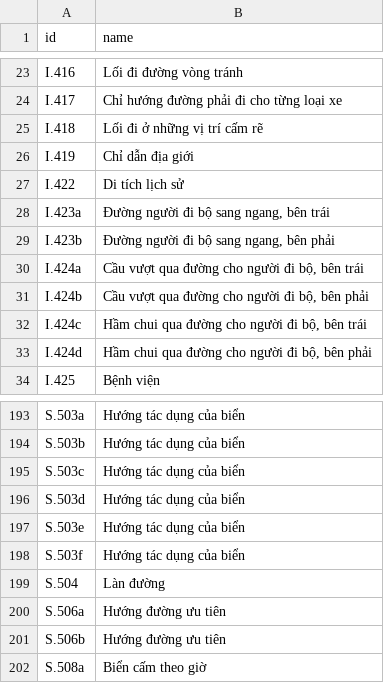
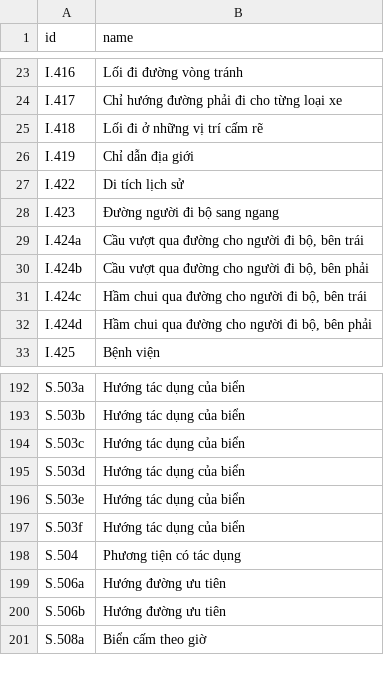
Before and after one commit to Minhquan-n/Trafficsign_Recognition, a CSV file: vnts_dataset/labels.csv, drawn as a sheet; only a part is shown, gaps mark what is left out; removed rows and columns are numbered as before the commit, all else as after; the diff names each change by its address in the sheet, - before the commit and + after, or states it on an @@ line.

Commit message:
Train YOLOv8 model on with VNTafficsign dataset

```diff
--- a/vnts_dataset/labels.csv
+++ b/vnts_dataset/labels.csv
-A28 (id): I.423a
+A28 (id): I.423
-B28 (name): Đường người đi bộ sang ngang, bên trái
+B28 (name): Đường người đi bộ sang ngang
-row 29: I.423b | Đường người đi bộ sang ngang, bên phải
-B198 (name): Làn đường
+B198 (name): Phương tiện có tác dụng
```
Also changed, not shown: 3 other files.
